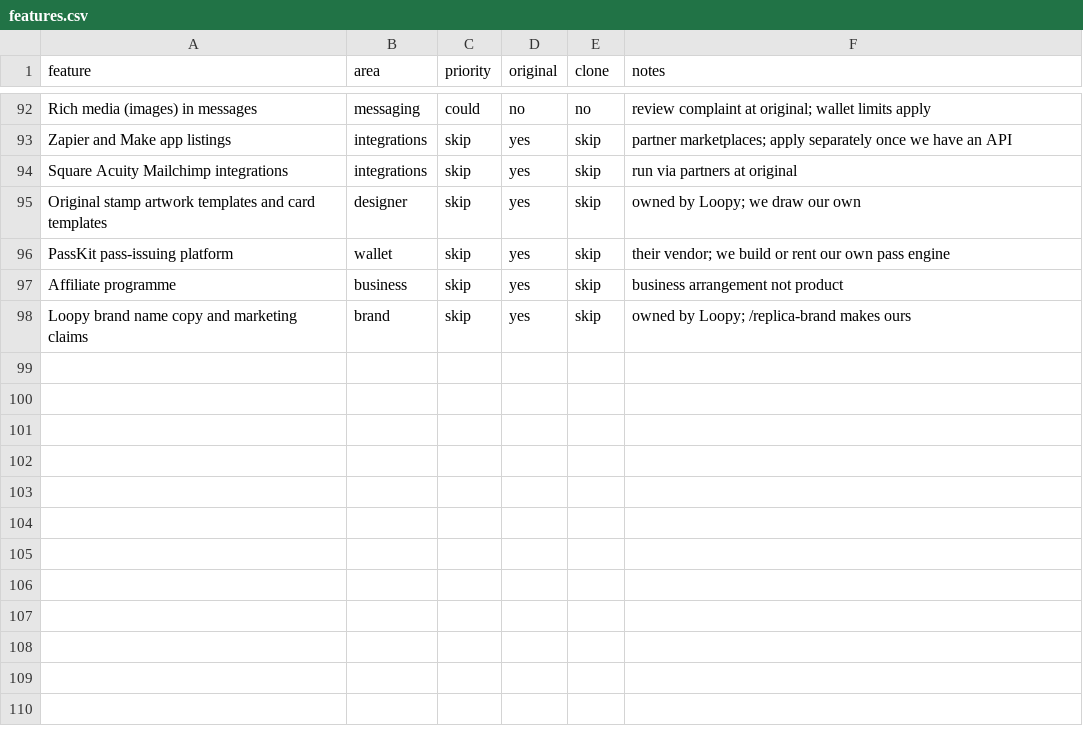
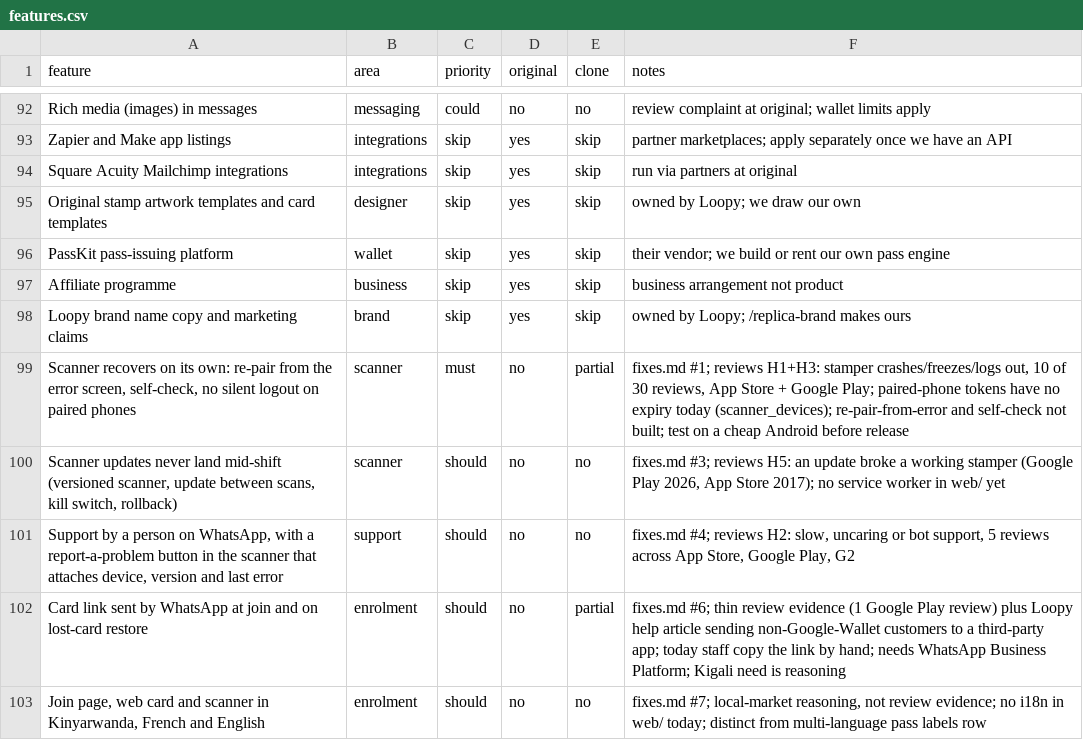
Before and after one commit to alsiddegmohmmed/Vyral, a CSV file: loyalty-clone/replica/features.csv, drawn as a sheet; only a part is shown, gaps mark what is left out.

```diff
--- a/loyalty-clone/replica/features.csv
+++ b/loyalty-clone/replica/features.csv
@@ -98 +98,6 @@ Affiliate programme,business,skip,yes,skip,business arrangement not product
 Loopy brand name copy and marketing claims,brand,skip,yes,skip,owned by Loopy; /replica-brand makes ours
+"Scanner recovers on its own: re-pair from the error screen, self-check, no silent logout on paired phones",scanner,must,no,partial,"fixes.md #1; reviews H1+H3: stamper crashes/freezes/logs out, 10 of 30 reviews, App Store + Google Play; paired-phone tokens have no expiry today (scanner_devices); re-pair-from-error and self-check not built; test on a cheap Android before release"
+"Scanner updates never land mid-shift (versioned scanner, update between scans, kill switch, rollback)",scanner,should,no,no,"fixes.md #3; reviews H5: an update broke a working stamper (Google Play 2026, App Store 2017); no service worker in web/ yet"
+"Support by a person on WhatsApp, with a report-a-problem button in the scanner that attaches device, version and last error",support,should,no,no,"fixes.md #4; reviews H2: slow, uncaring or bot support, 5 reviews across App Store, Google Play, G2"
+"Card link sent by WhatsApp at join and on lost-card restore",enrolment,should,no,partial,"fixes.md #6; thin review evidence (1 Google Play review) plus Loopy help article sending non-Google-Wallet customers to a third-party app; today staff copy the link by hand; needs WhatsApp Business Platform; Kigali need is reasoning"
+"Join page, web card and scanner in Kinyarwanda, French and English",enrolment,should,no,no,"fixes.md #7; local-market reasoning, not review evidence; no i18n in web/ today; distinct from multi-language pass labels row"
```
Also changed, not shown: 3 other files.
